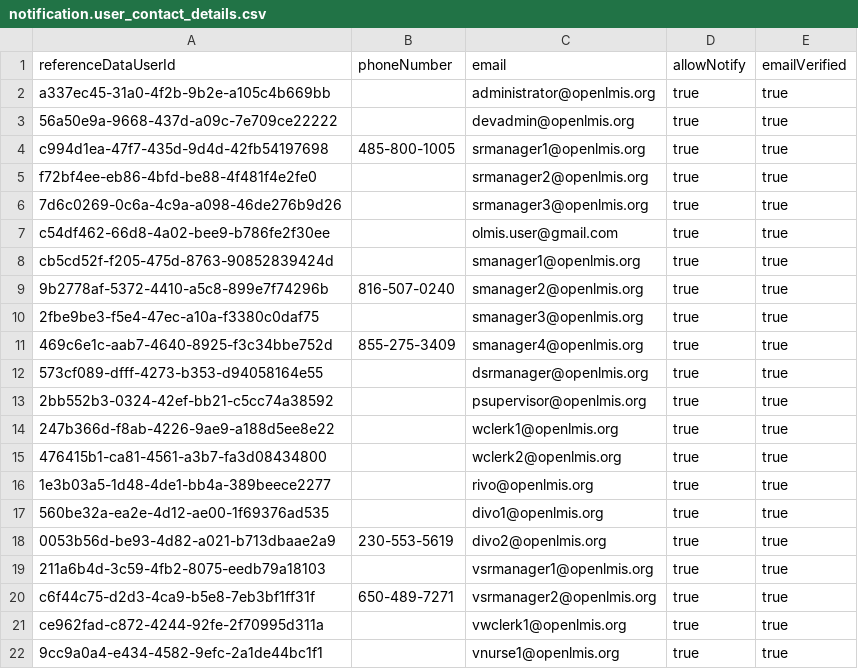
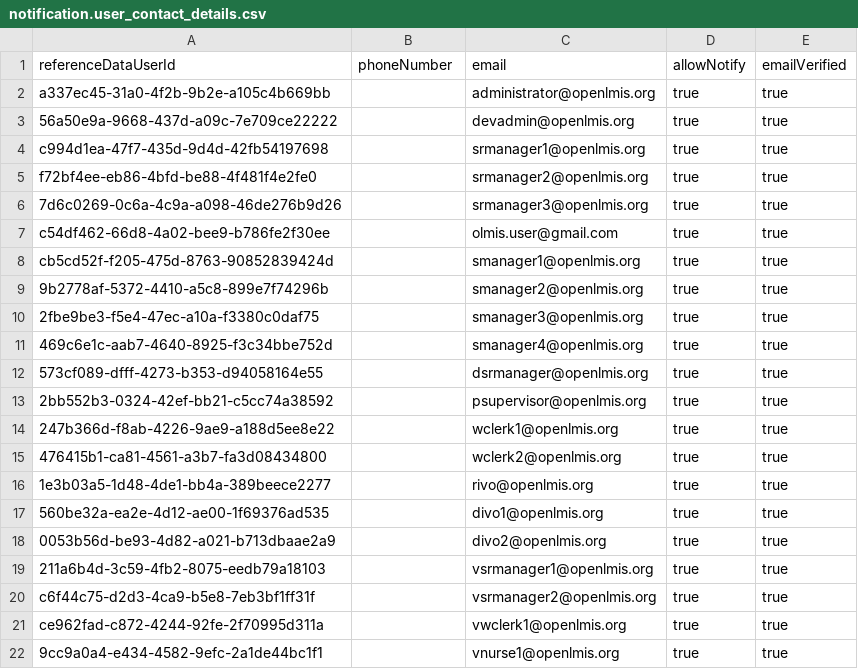
Before and after one commit to SIGLUS/siglus-notification, a CSV file: src/main/resources/db/demo-data/notification.user_contact_details.csv, drawn as a sheet.

Commit message:
OLMIS-4908: removed example phone numbers

```diff
--- a/src/main/resources/db/demo-data/notification.user_contact_details.csv
+++ b/src/main/resources/db/demo-data/notification.user_contact_details.csv
@@ -3,3 +3,3 @@ a337ec45-31a0-4f2b-9b2e-a105c4b669bb,,administrator@openlmis.org,true,true
 56a50e9a-9668-437d-a09c-7e709ce22222,,devadmin@openlmis.org,true,true
-c994d1ea-47f7-435d-9d4d-42fb54197698,485-800-1005,srmanager1@openlmis.org,true,true
+c994d1ea-47f7-435d-9d4d-42fb54197698,,srmanager1@openlmis.org,true,true
 f72bf4ee-eb86-4bfd-be88-4f481f4e2fe0,,srmanager2@openlmis.org,true,true
@@ -8,5 +8,5 @@ c54df462-66d8-4a02-bee9-b786fe2f30ee,,olmis.user@gmail.com,true,true
 cb5cd52f-f205-475d-8763-90852839424d,,smanager1@openlmis.org,true,true
-9b2778af-5372-4410-a5c8-899e7f74296b,816-507-0240,smanager2@openlmis.org,true,true
+9b2778af-5372-4410-a5c8-899e7f74296b,,smanager2@openlmis.org,true,true
 2fbe9be3-f5e4-47ec-a10a-f3380c0daf75,,smanager3@openlmis.org,true,true
-469c6e1c-aab7-4640-8925-f3c34bbe752d,855-275-3409,smanager4@openlmis.org,true,true
+469c6e1c-aab7-4640-8925-f3c34bbe752d,,smanager4@openlmis.org,true,true
 573cf089-dfff-4273-b353-d94058164e55,,dsrmanager@openlmis.org,true,true
@@ -17,5 +17,5 @@ cb5cd52f-f205-475d-8763-90852839424d,,smanager1@openlmis.org,true,true
 560be32a-ea2e-4d12-ae00-1f69376ad535,,divo1@openlmis.org,true,true
-0053b56d-be93-4d82-a021-b713dbaae2a9,230-553-5619,divo2@openlmis.org,true,true
+0053b56d-be93-4d82-a021-b713dbaae2a9,,divo2@openlmis.org,true,true
 211a6b4d-3c59-4fb2-8075-eedb79a18103,,vsrmanager1@openlmis.org,true,true
-c6f44c75-d2d3-4ca9-b5e8-7eb3bf1ff31f,650-489-7271,vsrmanager2@openlmis.org,true,true
+c6f44c75-d2d3-4ca9-b5e8-7eb3bf1ff31f,,vsrmanager2@openlmis.org,true,true
 ce962fad-c872-4244-92fe-2f70995d311a,,vwclerk1@openlmis.org,true,true
```
